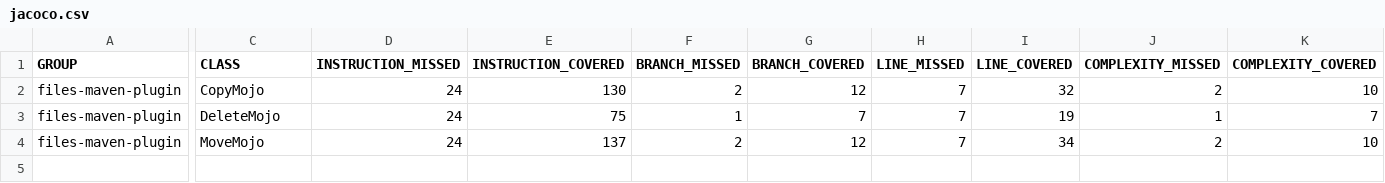
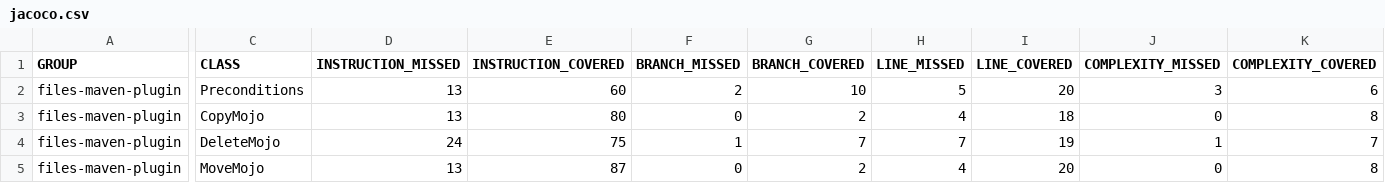
Before and after one commit to wiseneuron/files-maven-plugin, a CSV file: docs/jacoco/jacoco.csv, drawn as a sheet; only a part is shown, gaps mark what is left out; addresses are those after the commit; rows hold the shown columns only; the diff covers the shown part only; the diff names each change by its address in the sheet, - before the commit and + after, or states it on an @@ line.

```diff
--- a/docs/jacoco/jacoco.csv
+++ b/docs/jacoco/jacoco.csv
+row 2: files-maven-plugin | Preconditions | 13 | 60 | 2 | 10 | 5 | 20 | 3 | 6
-D3 (INSTRUCTION_MISSED): 24
+D3 (INSTRUCTION_MISSED): 13
-E3 (INSTRUCTION_COVERED): 130
+E3 (INSTRUCTION_COVERED): 80
-F3 (BRANCH_MISSED): 2
+F3 (BRANCH_MISSED): 0
-G3 (BRANCH_COVERED): 12
+G3 (BRANCH_COVERED): 2
-H3 (LINE_MISSED): 7
+H3 (LINE_MISSED): 4
-I3 (LINE_COVERED): 32
+I3 (LINE_COVERED): 18
-J3 (COMPLEXITY_MISSED): 2
+J3 (COMPLEXITY_MISSED): 0
-K3 (COMPLEXITY_COVERED): 10
+K3 (COMPLEXITY_COVERED): 8
-D5 (INSTRUCTION_MISSED): 24
+D5 (INSTRUCTION_MISSED): 13
-E5 (INSTRUCTION_COVERED): 137
+E5 (INSTRUCTION_COVERED): 87
-F5 (BRANCH_MISSED): 2
+F5 (BRANCH_MISSED): 0
-G5 (BRANCH_COVERED): 12
+G5 (BRANCH_COVERED): 2
-H5 (LINE_MISSED): 7
+H5 (LINE_MISSED): 4
-I5 (LINE_COVERED): 34
+I5 (LINE_COVERED): 20
-J5 (COMPLEXITY_MISSED): 2
+J5 (COMPLEXITY_MISSED): 0
-K5 (COMPLEXITY_COVERED): 10
+K5 (COMPLEXITY_COVERED): 8
```
Also changed, not shown: 2 edited cells elsewhere in this file, 46 other files.
